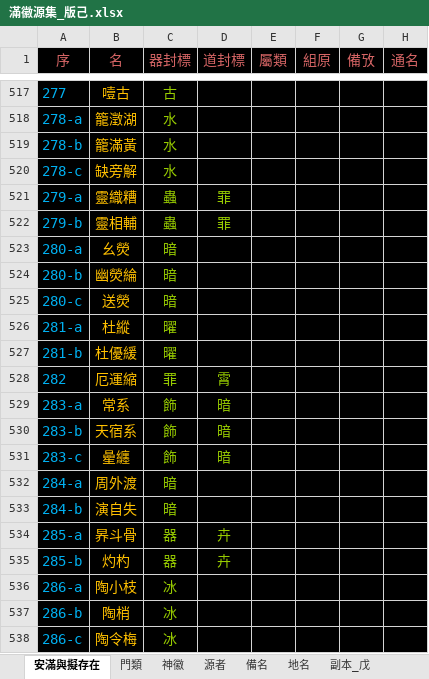
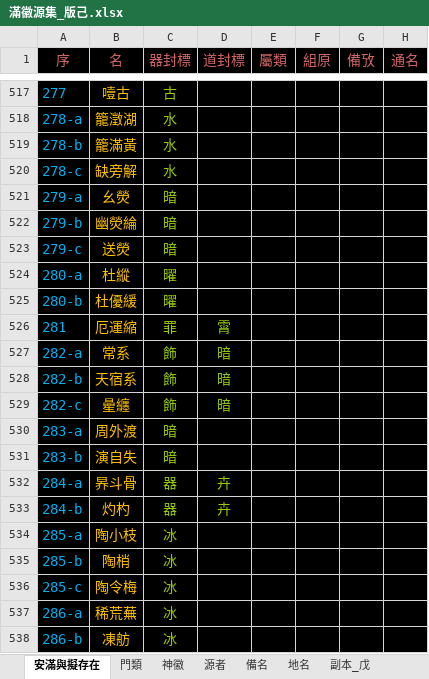
Before and after one commit to sealleci/AnMan, an Excel workbook: docs/滿徽源集_版己.xlsx, sheet 安滿與擬存在, drawn as a sheet; only a part is shown, gaps mark what is left out; values as stored, in another font and other column widths than the file's, no borders; removed rows and columns are numbered as before the commit, all else as after; the diff covers the shown part only; the diff names each change by its address in the sheet, - before the commit and + after, or states it on an @@ line.

```diff
--- a/docs/滿徽源集_版己.xlsx (sheet 安滿與擬存在)
+++ b/docs/滿徽源集_版己.xlsx (sheet 安滿與擬存在)
-B521 (名): 靈織糟
+B521 (名): 幺熒
-C521:C522 (器封標): 蟲
+C521:C522 (器封標): 暗
-D521:D522 (道封標): 罪
+D521:D522 (道封標): (empty)
-B522 (名): 靈相輔
+B522 (名): 幽熒綸
+row 523: 279-c | 送熒 | 暗
-B524 (名): 幺熒
+B524 (名): 杜縱
-C524:C525 (器封標): 暗
+C524:C525 (器封標): 曜
-B525 (名): 幽熒綸
+B525 (名): 杜優緩
-row 525: 280-c | 送熒 | 暗
-row 526: 281-a | 杜縱 | 曜
-row 527: 281-b | 杜優緩 | 曜
-A526 (序): 282
+A526 (序): 281
+row 527: 282-a | 常系 | 飾 | 暗
+row 528: 282-b | 天宿系 | 飾 | 暗
+row 529: 282-c | 曐纏 | 飾 | 暗
-B530 (名): 常系
+B530 (名): 周外渡
-C530:C531 (器封標): 飾
+C530:C531 (器封標): 暗
-D530:D531 (道封標): 暗
+D530:D531 (道封標): (empty)
-B531 (名): 天宿系
+B531 (名): 演自失
-row 531: 283-c | 曐纏 | 飾 | 暗
-B532 (名): 周外渡
+B532 (名): 昦斗骨
-C532:C533 (器封標): 暗
+C532:C533 (器封標): 器
-D532:D533 (道封標): (empty)
+D532:D533 (道封標): 卉
-B533 (名): 演自失
+B533 (名): 灼杓
-B534 (名): 昦斗骨
+B534 (名): 陶小枝
-C534:C535 (器封標): 器
+C534:C535 (器封標): 冰
-D534:D535 (道封標): 卉
+D534:D535 (道封標): (empty)
-B535 (名): 灼杓
+B535 (名): 陶梢
+row 536: 285-c | 陶令梅 | 冰
-B537 (名): 陶小枝
+B537 (名): 稀荒蕪
-B538 (名): 陶梢
+B538 (名): 凍舫
-row 538: 286-c | 陶令梅 | 冰
```
Also changed, not shown: 15 added rows, 15 removed rows and 187 edited cells elsewhere in this sheet, 5 other files.
